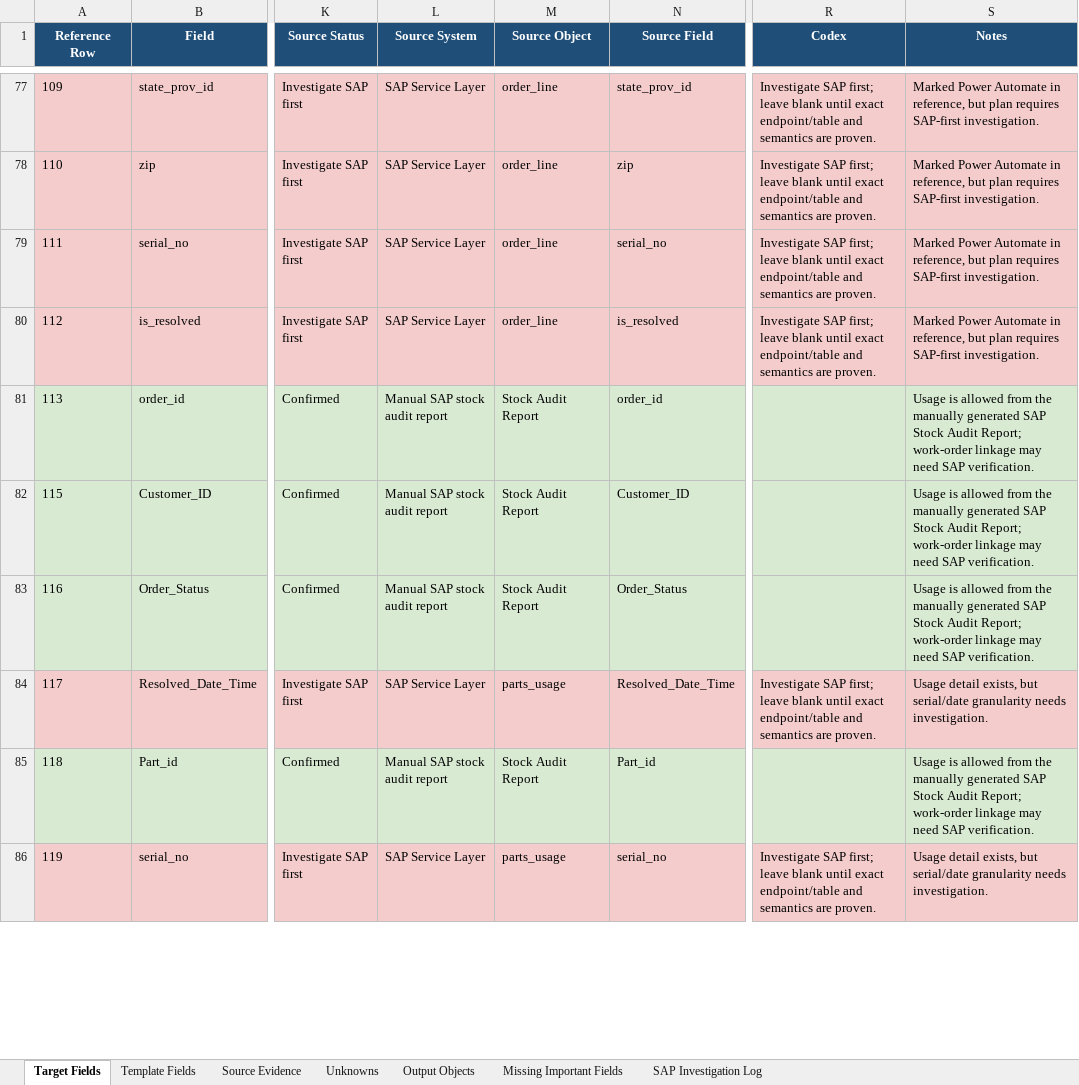
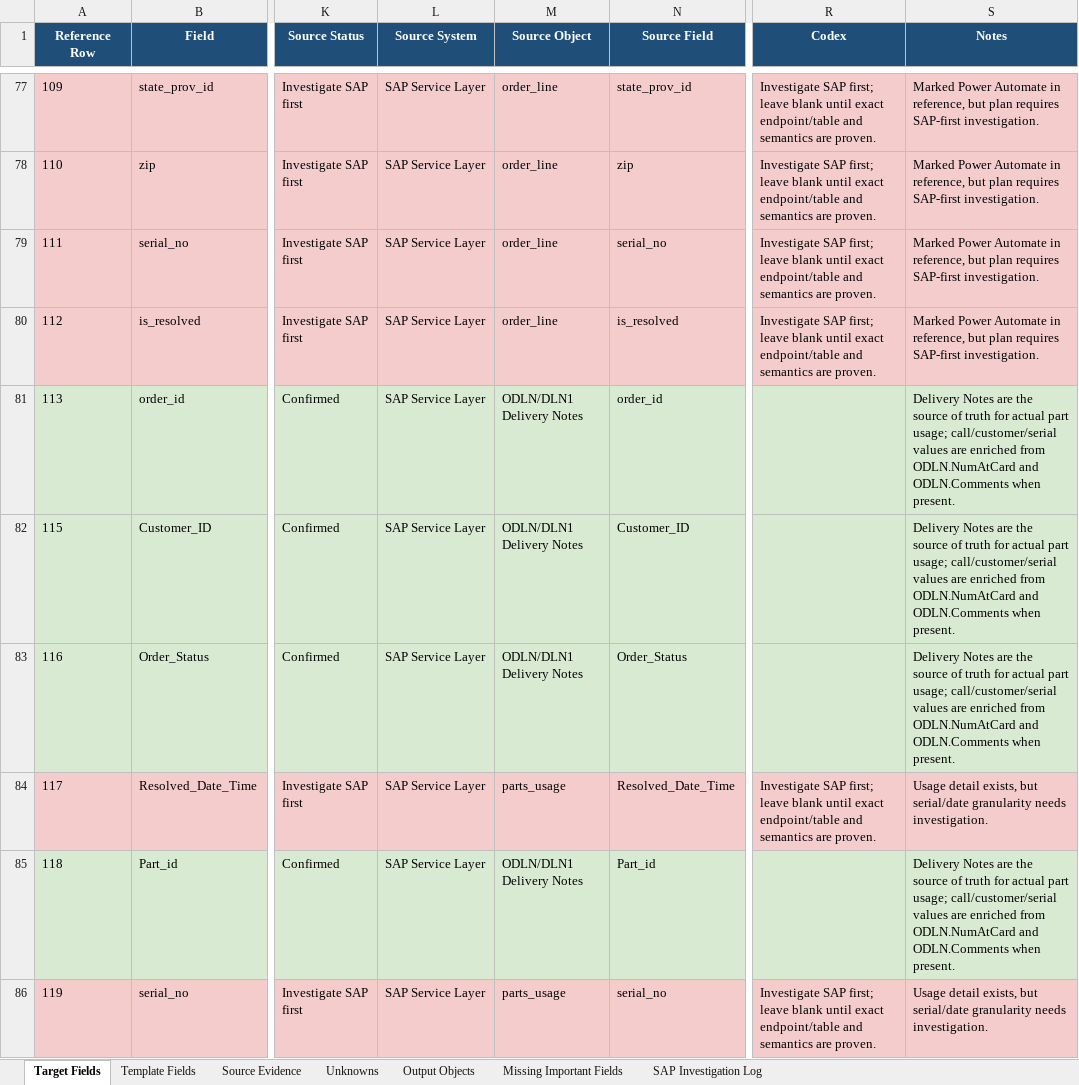
Before and after one commit to SPLChase/PlanningV2_CC8, an Excel workbook: docs/field-map/CoCre8_PlanningV2_Field_Map.xlsx, sheet Target Fields, drawn as a sheet; only a part is shown, gaps mark what is left out; values as stored, in another font and other column widths than the file's, no borders; table styles not drawn; the diff covers the shown part only; the diff names each change by its address in the sheet, - before the commit and + after, or states it on an @@ line.

Commit message:
Use SAP delivery notes for parts usage

```diff
--- a/docs/field-map/CoCre8_PlanningV2_Field_Map.xlsx (sheet Target Fields)
+++ b/docs/field-map/CoCre8_PlanningV2_Field_Map.xlsx (sheet Target Fields)
-L81:L83 (Source System): Manual SAP stock audit report
+L81:L83 (Source System): SAP Service Layer
-M81:M83 (Source Object): Stock Audit Report
+M81:M83 (Source Object): ODLN/DLN1 Delivery Notes
-S81:S83 (Notes): Usage is allowed from the manually generated SAP Stock Audit Report; work-order linkage may need SAP verification.
+S81:S83 (Notes): Delivery Notes are the source of truth for actual part usage; call/customer/serial values are enriched from ODLN.NumAtCard and ODLN.Comments when present.
-L85 (Source System): Manual SAP stock audit report
+L85 (Source System): SAP Service Layer
-M85 (Source Object): Stock Audit Report
+M85 (Source Object): ODLN/DLN1 Delivery Notes
-S85 (Notes): Usage is allowed from the manually generated SAP Stock Audit Report; work-order linkage may need SAP verification.
+S85 (Notes): Delivery Notes are the source of truth for actual part usage; call/customer/serial values are enriched from ODLN.NumAtCard and ODLN.Comments when present.
```
Also changed, not shown: 15 edited cells elsewhere in this sheet, sheet Template Fields, sheet Unknowns, sheet Output Objects, Reference/SPL Planning Data Fields edited.xlsx, 6 other files.
